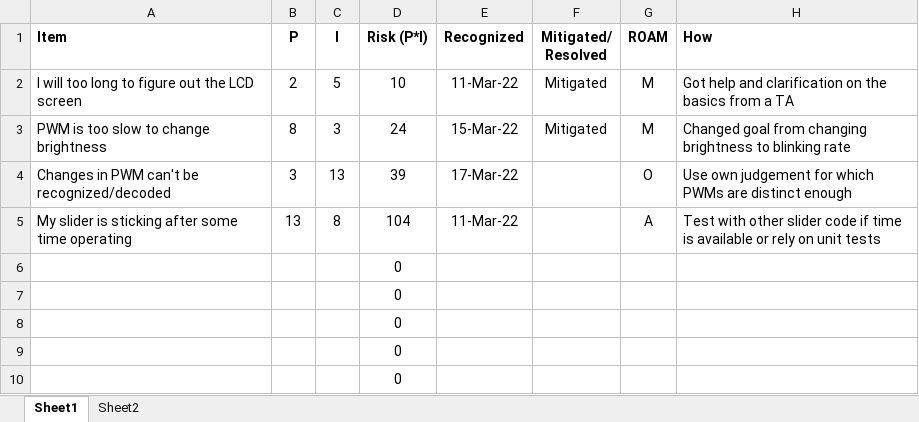
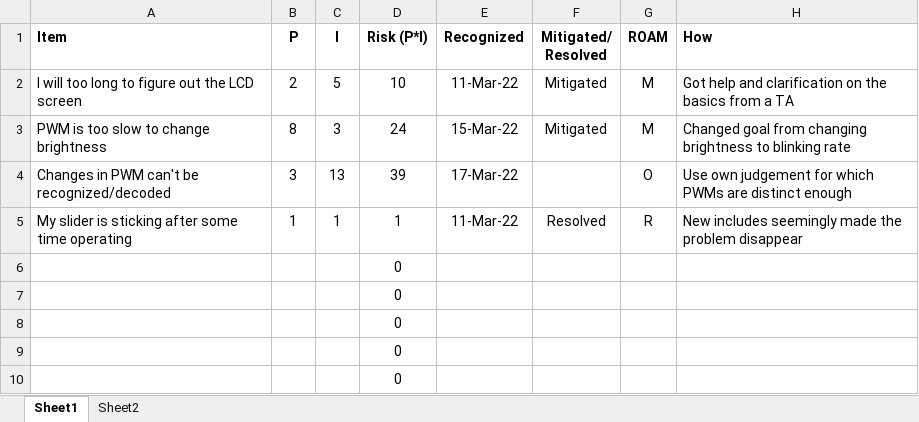
Before and after one commit to thra6614/Tommy_Ramirez_ECEN3753_Project_HarkonnenPong, an Excel workbook: RiskRegister.xlsx, sheet Sheet1, drawn as a sheet; values as stored, in another font and other column widths than the file's, no borders; charts and pictures and table styles not drawn; removed rows and columns are numbered as before the commit, all else as after; the diff names each change by its address in the sheet, - before the commit and + after, or states it on an @@ line.

```diff
--- a/RiskRegister.xlsx (sheet Sheet1)
+++ b/RiskRegister.xlsx (sheet Sheet1)
-row 5: My slider is sticking after some time operating | 13 | 8 | 104 | 11-Mar-22 |  | A | Test with other slider code if time is available or rely on unit tests
+row 5: My slider is sticking after some time operating | 1 | 1 | 1 | 11-Mar-22 | Resolved | R | New includes seemingly made the problem disappear
```
Also changed, not shown: charts or pictures, 8 other files.
